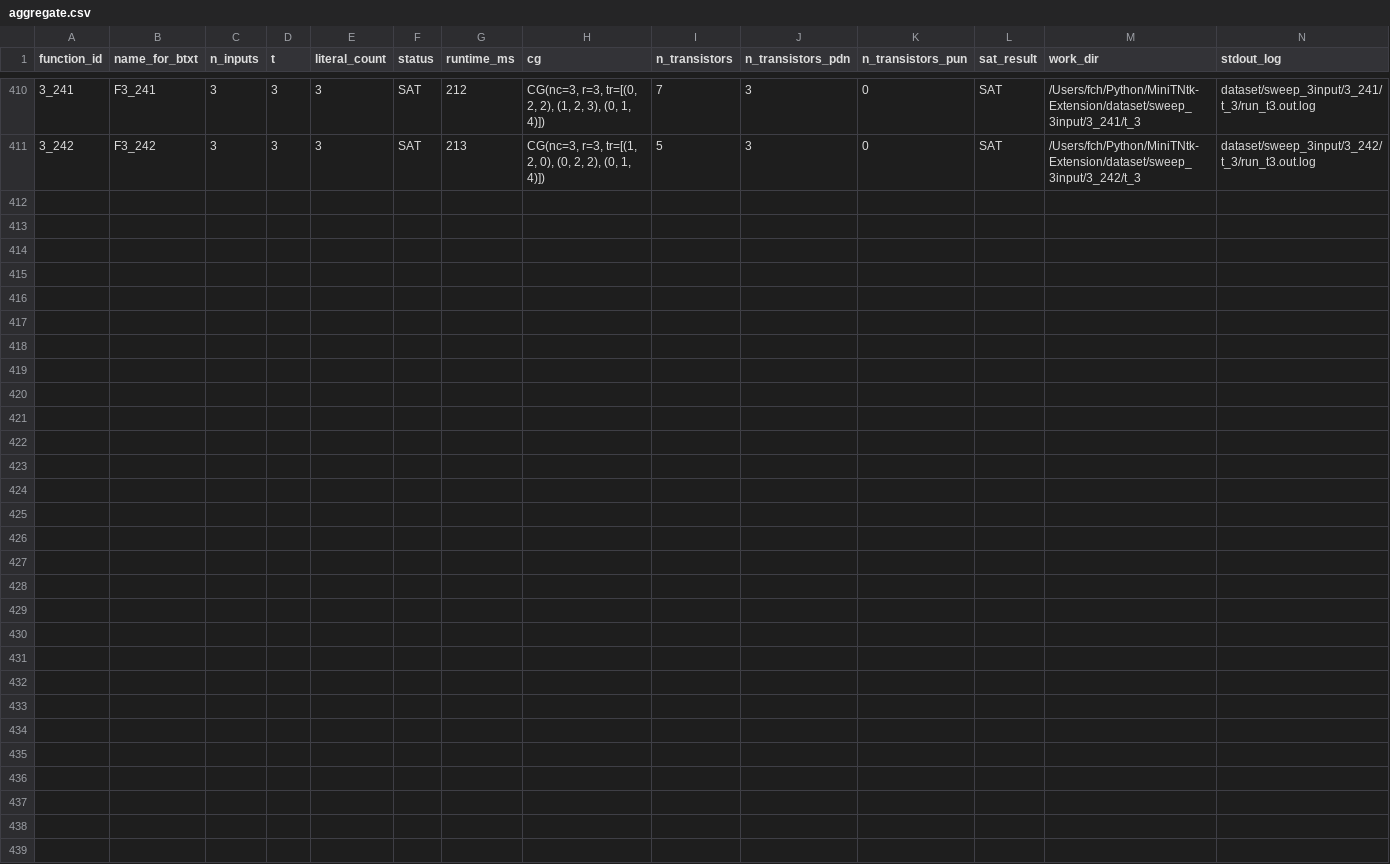
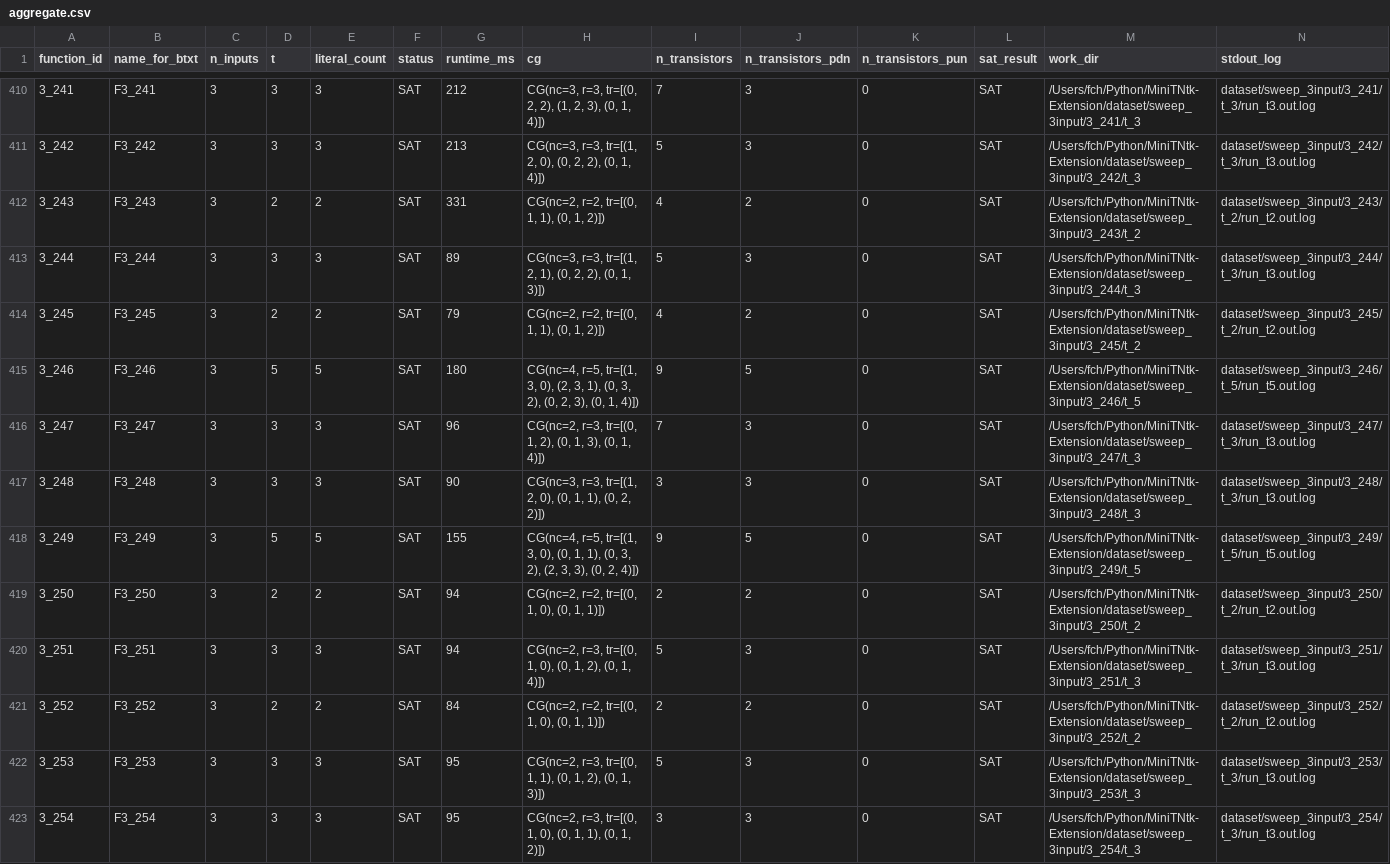
Before and after one commit to FCHXWH823/TranSGPN, a CSV file: dataset/sweep_3input/aggregate.csv, drawn as a sheet; only a part is shown, gaps mark what is left out; rows hold the shown columns only; the diff names each change by its address in the sheet, - before the commit and + after, or states it on an @@ line.

```diff
--- a/dataset/sweep_3input/aggregate.csv
+++ b/dataset/sweep_3input/aggregate.csv
+row 412: 3_243 | F3_243 | 3 | 2 | 2 | SAT | 331 | CG(nc=2, r=2, tr=[(0, 1, 1), (0, 1, 2)]) | 4 | 2 | 0 | SAT | /Users/fch/Python/MiniTNtk-Extension/dataset/sweep_3input/3_243/t_2 | dataset/sweep_3input/3_243/t_2/run_t2.out.log
+row 413: 3_244 | F3_244 | 3 | 3 | 3 | SAT | 89 | CG(nc=3, r=3, tr=[(1, 2, 1), (0, 2, 2), (0, 1, 3)]) | 5 | 3 | 0 | SAT | /Users/fch/Python/MiniTNtk-Extension/dataset/sweep_3input/3_244/t_3 | dataset/sweep_3input/3_244/t_3/run_t3.out.log
+row 414: 3_245 | F3_245 | 3 | 2 | 2 | SAT | 79 | CG(nc=2, r=2, tr=[(0, 1, 1), (0, 1, 2)]) | 4 | 2 | 0 | SAT | /Users/fch/Python/MiniTNtk-Extension/dataset/sweep_3input/3_245/t_2 | dataset/sweep_3input/3_245/t_2/run_t2.out.log
+row 415: 3_246 | F3_246 | 3 | 5 | 5 | SAT | 180 | CG(nc=4, r=5, tr=[(1, 3, 0), (2, 3, 1), (0, 3, 2), (0, 2, 3), (0, 1, 4)]) | 9 | 5 | 0 | SAT | /Users/fch/Python/MiniTNtk-Extension/dataset/sweep_3input/3_246/t_5 | dataset/sweep_3input/3_246/t_5/run_t5.out.log
+row 416: 3_247 | F3_247 | 3 | 3 | 3 | SAT | 96 | CG(nc=2, r=3, tr=[(0, 1, 2), (0, 1, 3), (0, 1, 4)]) | 7 | 3 | 0 | SAT | /Users/fch/Python/MiniTNtk-Extension/dataset/sweep_3input/3_247/t_3 | dataset/sweep_3input/3_247/t_3/run_t3.out.log
+row 417: 3_248 | F3_248 | 3 | 3 | 3 | SAT | 90 | CG(nc=3, r=3, tr=[(1, 2, 0), (0, 1, 1), (0, 2, 2)]) | 3 | 3 | 0 | SAT | /Users/fch/Python/MiniTNtk-Extension/dataset/sweep_3input/3_248/t_3 | dataset/sweep_3input/3_248/t_3/run_t3.out.log
+row 418: 3_249 | F3_249 | 3 | 5 | 5 | SAT | 155 | CG(nc=4, r=5, tr=[(1, 3, 0), (0, 1, 1), (0, 3, 2), (2, 3, 3), (0, 2, 4)]) | 9 | 5 | 0 | SAT | /Users/fch/Python/MiniTNtk-Extension/dataset/sweep_3input/3_249/t_5 | dataset/sweep_3input/3_249/t_5/run_t5.out.log
+row 419: 3_250 | F3_250 | 3 | 2 | 2 | SAT | 94 | CG(nc=2, r=2, tr=[(0, 1, 0), (0, 1, 1)]) | 2 | 2 | 0 | SAT | /Users/fch/Python/MiniTNtk-Extension/dataset/sweep_3input/3_250/t_2 | dataset/sweep_3input/3_250/t_2/run_t2.out.log
+row 420: 3_251 | F3_251 | 3 | 3 | 3 | SAT | 94 | CG(nc=2, r=3, tr=[(0, 1, 0), (0, 1, 2), (0, 1, 4)]) | 5 | 3 | 0 | SAT | /Users/fch/Python/MiniTNtk-Extension/dataset/sweep_3input/3_251/t_3 | dataset/sweep_3input/3_251/t_3/run_t3.out.log
+row 421: 3_252 | F3_252 | 3 | 2 | 2 | SAT | 84 | CG(nc=2, r=2, tr=[(0, 1, 0), (0, 1, 1)]) | 2 | 2 | 0 | SAT | /Users/fch/Python/MiniTNtk-Extension/dataset/sweep_3input/3_252/t_2 | dataset/sweep_3input/3_252/t_2/run_t2.out.log
+row 422: 3_253 | F3_253 | 3 | 3 | 3 | SAT | 95 | CG(nc=2, r=3, tr=[(0, 1, 1), (0, 1, 2), (0, 1, 3)]) | 5 | 3 | 0 | SAT | /Users/fch/Python/MiniTNtk-Extension/dataset/sweep_3input/3_253/t_3 | dataset/sweep_3input/3_253/t_3/run_t3.out.log
+row 423: 3_254 | F3_254 | 3 | 3 | 3 | SAT | 95 | CG(nc=2, r=3, tr=[(0, 1, 0), (0, 1, 1), (0, 1, 2)]) | 3 | 3 | 0 | SAT | /Users/fch/Python/MiniTNtk-Extension/dataset/sweep_3input/3_254/t_3 | dataset/sweep_3input/3_254/t_3/run_t3.out.log
```
Also changed, not shown: 9 other files.
